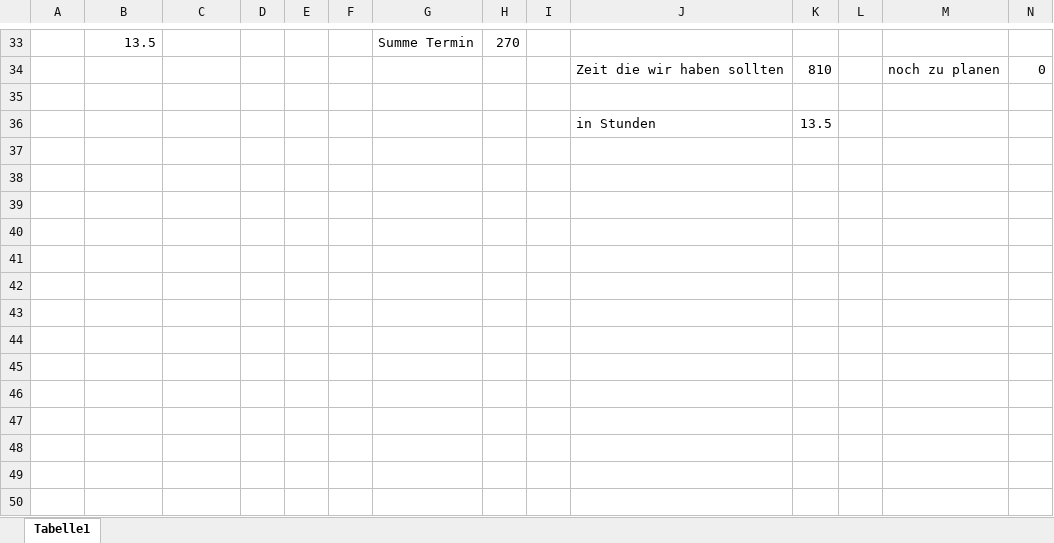
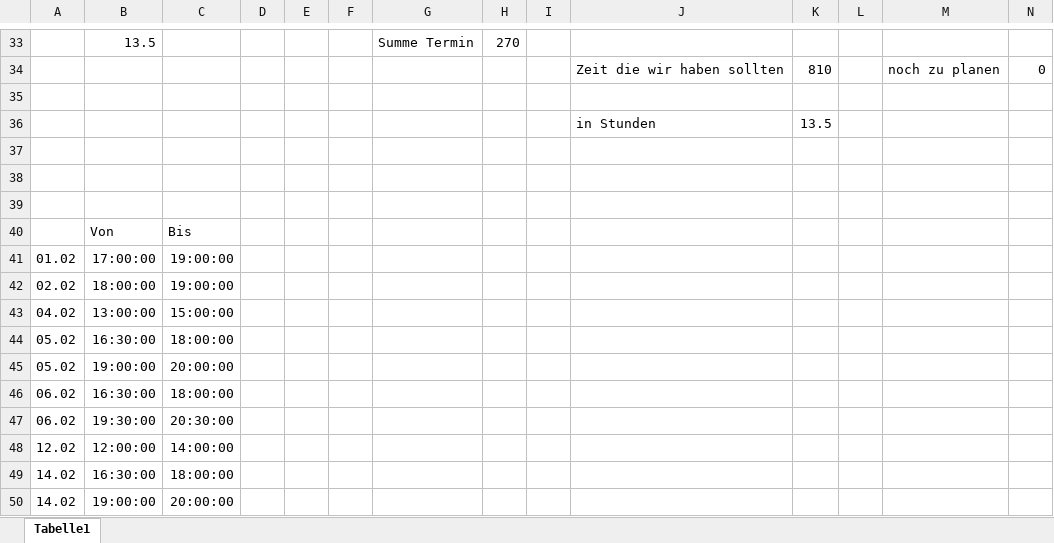
Before and after one commit to ToniGGR/Tutorium_2024_DSKI_RV, an Excel workbook: unsereZeiten.xlsx, sheet Tabelle1, drawn as a sheet; only a part is shown, gaps mark what is left out; values as stored, in another font and other column widths than the file's, no borders; the diff names each change by its address in the sheet, - before the commit and + after, or states it on an @@ line.

Commit message:
Zeiten bis 14.02. einetragen

```diff
--- a/unsereZeiten.xlsx (sheet Tabelle1)
+++ b/unsereZeiten.xlsx (sheet Tabelle1)
+row 37: (empty)
+row 38: (empty)
+row 39: (empty)
+row 40:  | Von | Bis
+row 41: 01.02 | 17:00:00 | 19:00:00
+row 42: 02.02 | 18:00:00 | 19:00:00
+row 43: 04.02 | 13:00:00 | 15:00:00
+row 44: 05.02 | 16:30:00 | 18:00:00
+row 45: 05.02 | 19:00:00 | 20:00:00
+row 46: 06.02 | 16:30:00 | 18:00:00
+row 47: 06.02 | 19:30:00 | 20:30:00
+row 48: 12.02 | 12:00:00 | 14:00:00
+row 49: 14.02 | 16:30:00 | 18:00:00
+row 50: 14.02 | 19:00:00 | 20:00:00
```
